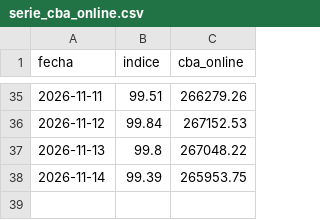
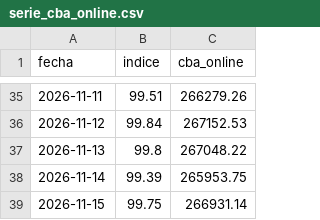
Before and after one commit to Economist28/cba-online, a CSV file: docs/serie_cba_online.csv, drawn as a sheet; only a part is shown, gaps mark what is left out; the diff names each change by its address in the sheet, - before the commit and + after, or states it on an @@ line.

```diff
--- a/docs/serie_cba_online.csv
+++ b/docs/serie_cba_online.csv
+row 39: 2026-11-15 | 99.75 | 266931.14
```
Also changed, not shown: clasificaciones.csv, 2 other files.
